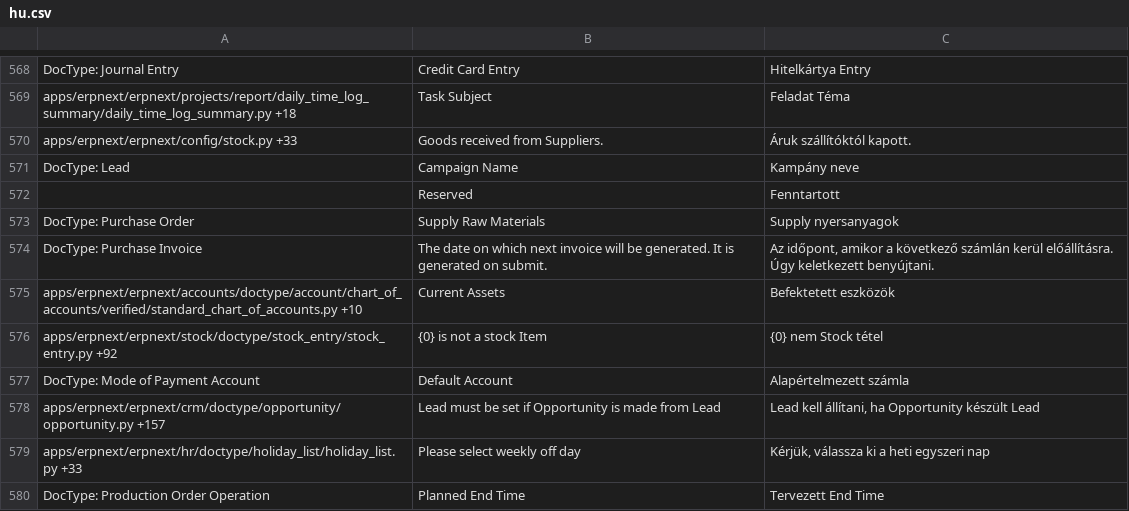
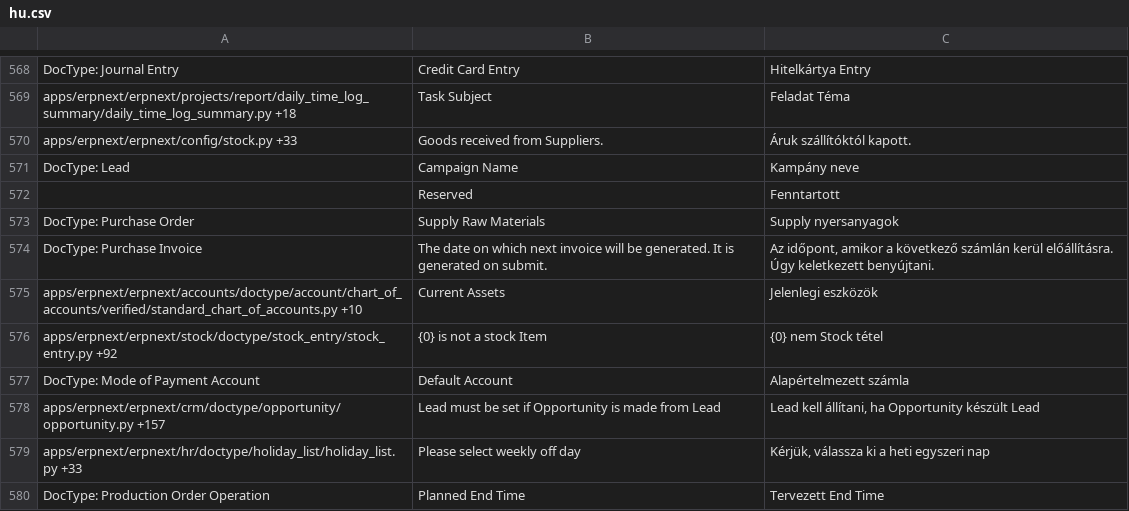
Before and after one commit to techyst-net/nexyst, a CSV file: erpnext/translations/hu.csv, drawn as a sheet; only a part is shown, gaps mark what is left out.

Commit message:
[fix] Hungary translation for chart of accounts

```diff
--- a/erpnext/translations/hu.csv
+++ b/erpnext/translations/hu.csv
@@ -581,3 +581,3 @@ DocType: Purchase Order,Supply Raw Materials,Supply nyersanyagok
 DocType: Purchase Invoice,The date on which next invoice will be generated. It is generated on submit.,"Az időpont, amikor a következő számlán kerül előállításra. Úgy keletkezett benyújtani."
-apps/erpnext/erpnext/accounts/doctype/account/chart_of_accounts/verified/standard_chart_of_accounts.py +10,Current Assets,Befektetett eszközök
+apps/erpnext/erpnext/accounts/doctype/account/chart_of_accounts/verified/standard_chart_of_accounts.py +10,Current Assets,Jelenlegi eszközök
 apps/erpnext/erpnext/stock/doctype/stock_entry/stock_entry.py +92,{0} is not a stock Item,{0} nem Stock tétel
```
